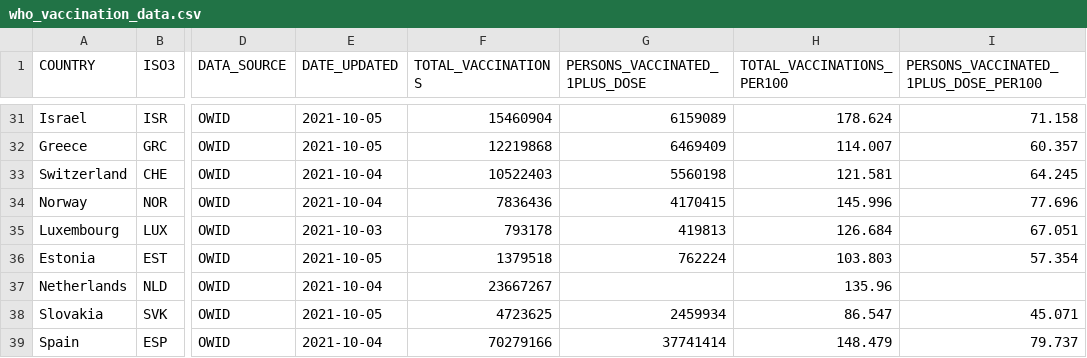
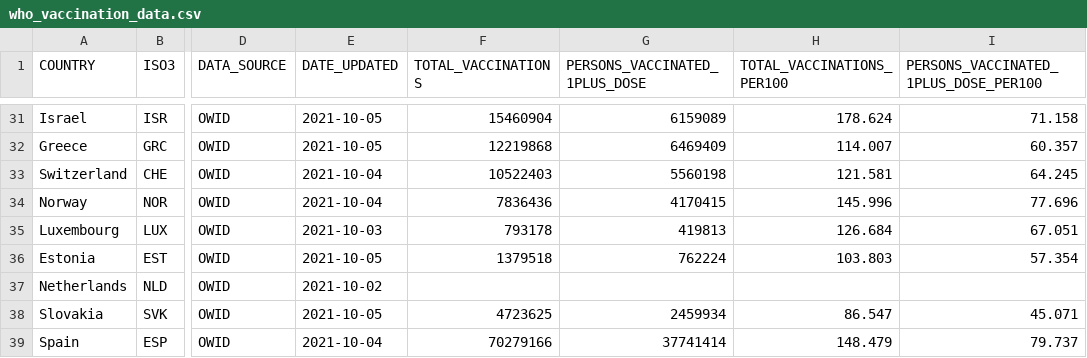
Before and after one commit to IFRCGo/ifrc-covid-dataviz, a CSV file: build/data/who_vaccination_data.csv, drawn as a sheet; only a part is shown, gaps mark what is left out; the diff names each change by its address in the sheet, - before the commit and + after, or states it on an @@ line.

Commit message:
Updated with latest data

```diff
--- a/build/data/who_vaccination_data.csv
+++ b/build/data/who_vaccination_data.csv
-E37 (DATE_UPDATED): 2021-10-04
+E37 (DATE_UPDATED): 2021-10-02
-F37 (TOTAL_VACCINATIONS): 23667267
+F37 (TOTAL_VACCINATIONS): (empty)
-H37 (TOTAL_VACCINATIONS_PER100): 135.96
+H37 (TOTAL_VACCINATIONS_PER100): (empty)
```
Also changed, not shown: public/data/who_vaccination_data.csv.
